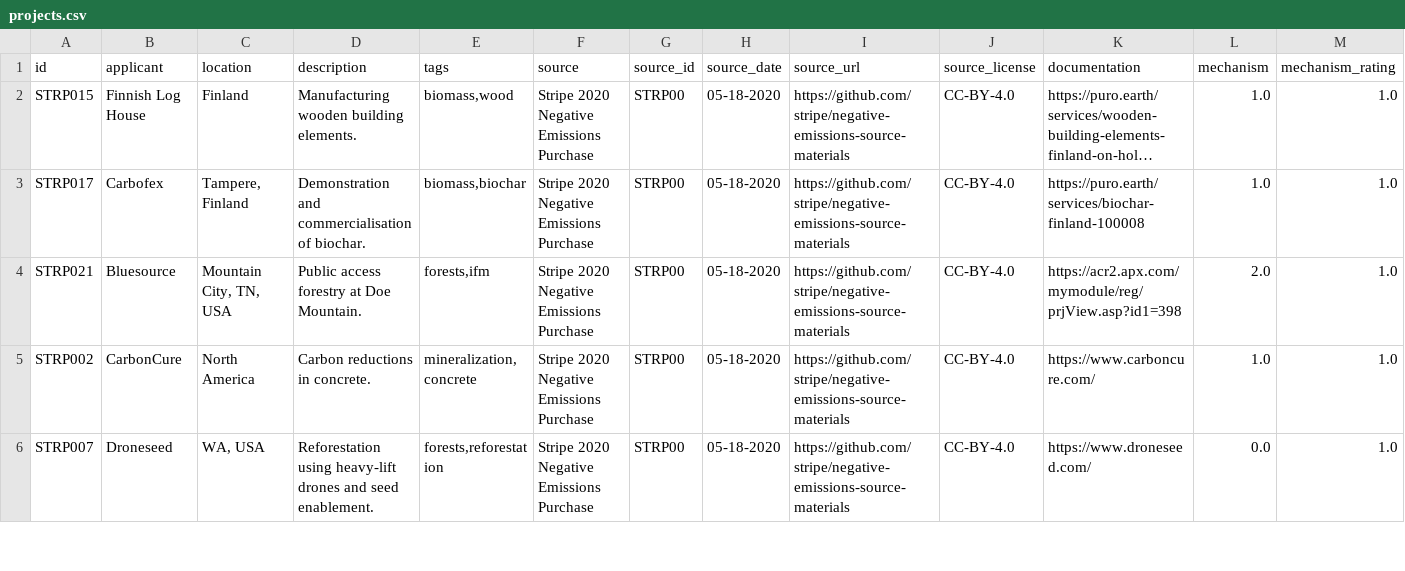
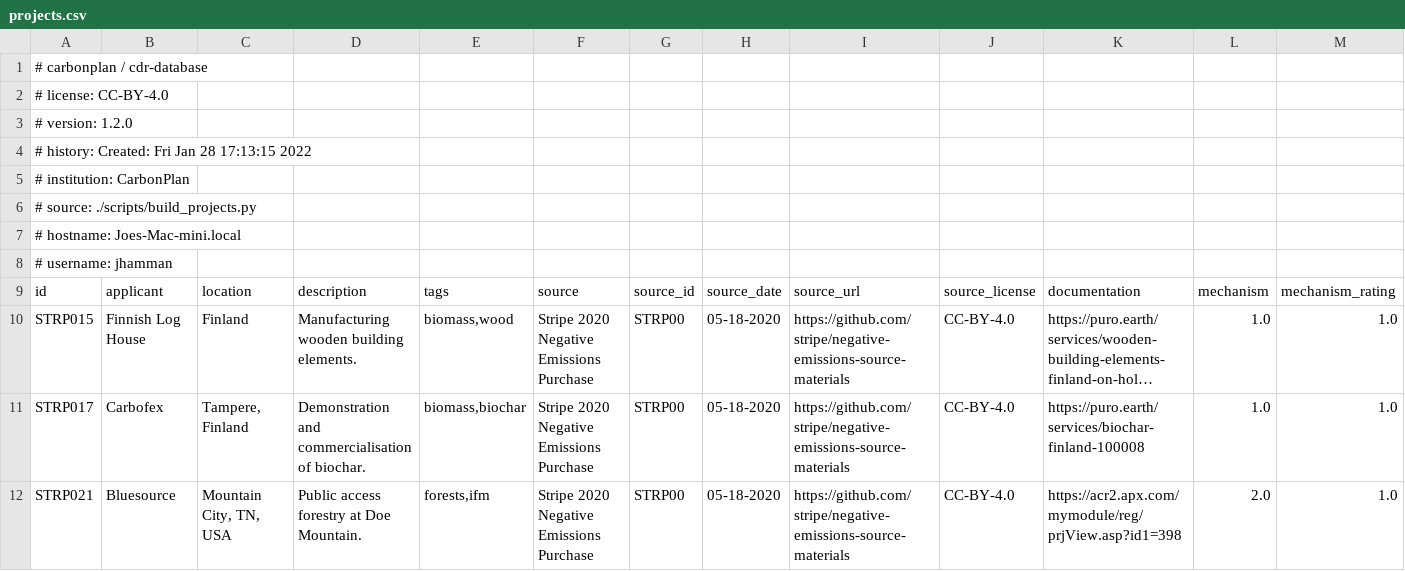
Before and after one commit to carbonplan/cdr-database, a CSV file: public/research/cdr-database/projects.csv, drawn as a sheet; only a part is shown; the shorter side is filled out with more unchanged rows; long unchanged cells end in …; rows hold the shown columns only; the diff names each change by its address in the sheet, - before the commit and + after, or states it on an @@ line.

Commit message:
clarify license (#243)
* clarify license

* update data assets to include license information and other processing metadata

* remove lint action

* include email

* update license name

* fix email

Co-authored-by: Joseph Hamman <jhamman@ucar.edu>

```diff
--- a/public/research/cdr-database/projects.csv
+++ b/public/research/cdr-database/projects.csv
+row 1: # carbonplan / cdr-database
+row 2: # license: CC-BY-4.0
+row 3: # version: 1.2.0
+row 4: # history: Created: Fri Jan 28 17:13:15 2022
+row 5: # institution: CarbonPlan
+row 6: # source: ./scripts/build_projects.py
+row 7: # hostname: Joes-Mac-mini.local
+row 8: # username: jhamman
```
Also changed, not shown: 11 other files.
